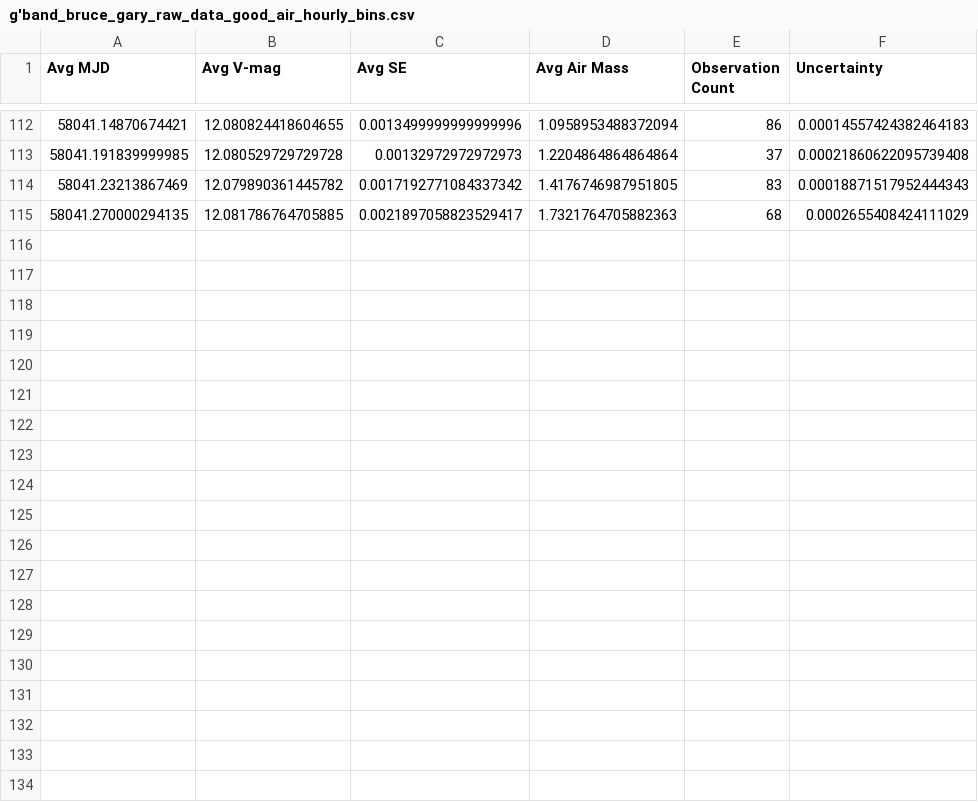
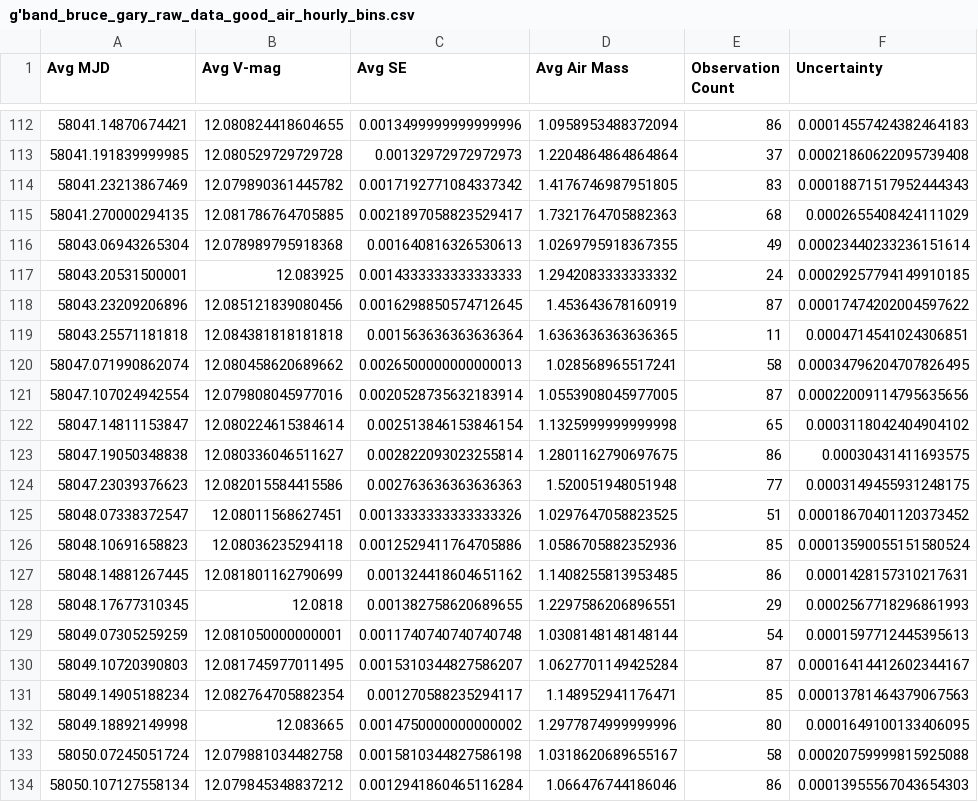
Before and after one commit to michaelreaton/BruceGaryKIC846DataTool, a CSV file: Combined/g'band_bruce_gary_raw_data_good_air_hourly_bins.csv, drawn as a sheet; only a part is shown, gaps mark what is left out; the diff covers the shown part only; the diff names each change by its address in the sheet, - before the commit and + after, or states it on an @@ line.

Commit message:
Added Bruce Gary g' band observations 10/18/2017 through 10/26/2017

```diff
--- a/Combined/g'band_bruce_gary_raw_data_good_air_hourly_bins.csv
+++ b/Combined/g'band_bruce_gary_raw_data_good_air_hourly_bins.csv
+row 116: 58043.06943265304 | 12.078989795918368 | 0.001640816326530613 | 1.0269795918367355 | 49 | 0.00023440233236151614
+row 117: 58043.20531500001 | 12.083925 | 0.0014333333333333333 | 1.2942083333333332 | 24 | 0.00029257794149910185
+row 118: 58043.23209206896 | 12.085121839080456 | 0.0016298850574712645 | 1.453643678160919 | 87 | 0.00017474202004597622
+row 119: 58043.25571181818 | 12.084381818181818 | 0.001563636363636364 | 1.6363636363636365 | 11 | 0.0004714541024306851
+row 120: 58047.071990862074 | 12.080458620689662 | 0.0026500000000000013 | 1.028568965517241 | 58 | 0.00034796204707826495
+row 121: 58047.107024942554 | 12.079808045977016 | 0.0020528735632183914 | 1.0553908045977005 | 87 | 0.00022009114795635656
+row 122: 58047.14811153847 | 12.080224615384614 | 0.002513846153846154 | 1.1325999999999998 | 65 | 0.0003118042404904102
+row 123: 58047.19050348838 | 12.080336046511627 | 0.002822093023255814 | 1.2801162790697675 | 86 | 0.00030431411693575
+row 124: 58047.23039376623 | 12.082015584415586 | 0.002763636363636363 | 1.520051948051948 | 77 | 0.0003149455931248175
+row 125: 58048.07338372547 | 12.08011568627451 | 0.0013333333333333326 | 1.0297647058823525 | 51 | 0.00018670401120373452
+row 126: 58048.10691658823 | 12.08036235294118 | 0.0012529411764705886 | 1.0586705882352936 | 85 | 0.00013590055151580524
+row 127: 58048.14881267445 | 12.081801162790699 | 0.001324418604651162 | 1.1408255813953485 | 86 | 0.0001428157310217631
+row 128: 58048.17677310345 | 12.0818 | 0.001382758620689655 | 1.2297586206896551 | 29 | 0.0002567718296861993
+row 129: 58049.07305259259 | 12.081050000000001 | 0.0011740740740740748 | 1.0308148148148144 | 54 | 0.0001597712445395613
+row 130: 58049.10720390803 | 12.081745977011495 | 0.0015310344827586207 | 1.0627701149425284 | 87 | 0.00016414412602344167
+row 131: 58049.14905188234 | 12.082764705882354 | 0.001270588235294117 | 1.148952941176471 | 85 | 0.00013781464379067563
+row 132: 58049.18892149998 | 12.083665 | 0.0014750000000000002 | 1.2977874999999996 | 80 | 0.0001649100133406095
+row 133: 58050.07245051724 | 12.079881034482758 | 0.0015810344827586198 | 1.0318620689655167 | 58 | 0.00020759999815925088
+row 134: 58050.107127558134 | 12.079845348837212 | 0.0012941860465116284 | 1.066476744186046 | 86 | 0.00013955567043654303
```
Also changed, not shown: 14 added rows elsewhere in this file, Combined/g'band_bruce_gary_raw_data_good_air_daily_bins.csv, 13 other files.
